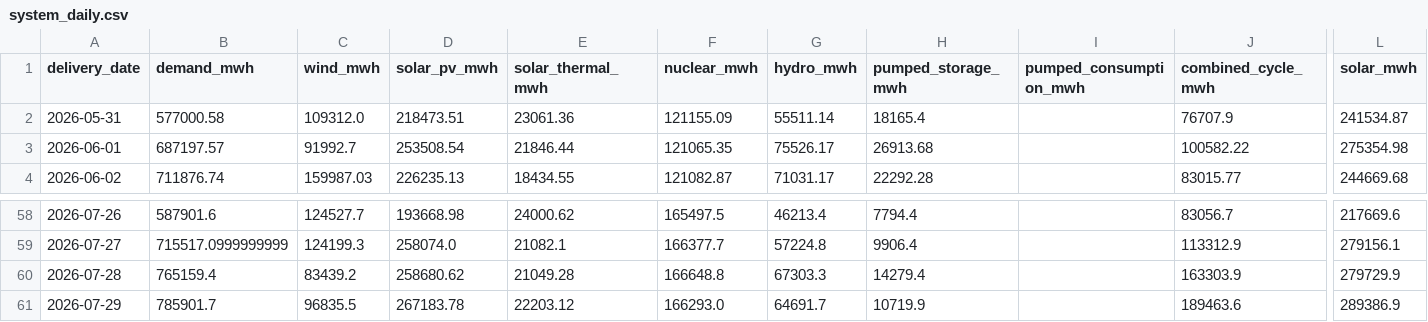
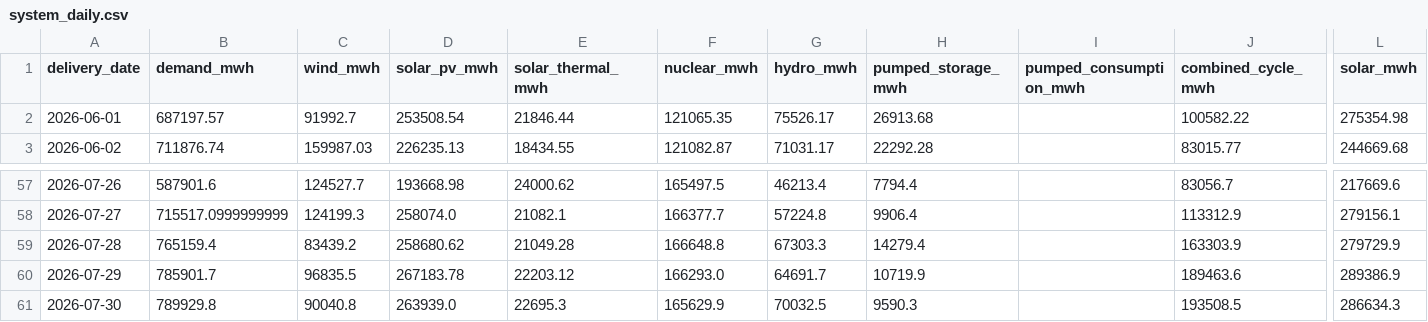
Before and after one commit to Evanssdas/Spain-Market-Platform, a CSV file: data/processed/system_daily.csv, drawn as a sheet; only a part is shown, gaps mark what is left out; removed rows and columns are numbered as before the commit, all else as after; rows hold the shown columns only; the diff names each change by its address in the sheet, - before the commit and + after, or states it on an @@ line.

```diff
--- a/data/processed/system_daily.csv
+++ b/data/processed/system_daily.csv
-row 2: 2026-05-31 | 577000.58 | 109312.0 | 218473.51 | 23061.36 | 121155.09 | 55511.14 | 18165.4 |  | 76707.9 | 241534.87
+row 61: 2026-07-30 | 789929.8 | 90040.8 | 263939.0 | 22695.3 | 165629.9 | 70032.5 | 9590.3 |  | 193508.5 | 286634.3
```
Also changed, not shown: data/processed/prices_daily.csv, data/processed/weather_daily.csv, 7 other files.
